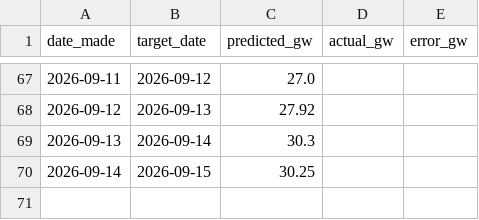
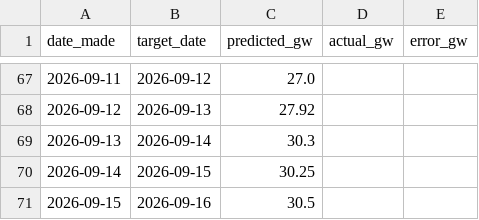
Before and after one commit to Evanssdas/gb-demand-forecaster, a CSV file: predictions_log.csv, drawn as a sheet; only a part is shown, gaps mark what is left out.

```diff
--- a/predictions_log.csv
+++ b/predictions_log.csv
@@ -70 +70,2 @@ date_made,target_date,predicted_gw,actual_gw,error_gw
 2026-09-14,2026-09-15,30.25,,
+2026-09-15,2026-09-16,30.5,,
```
